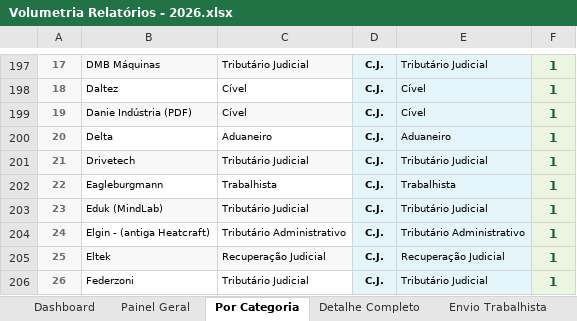
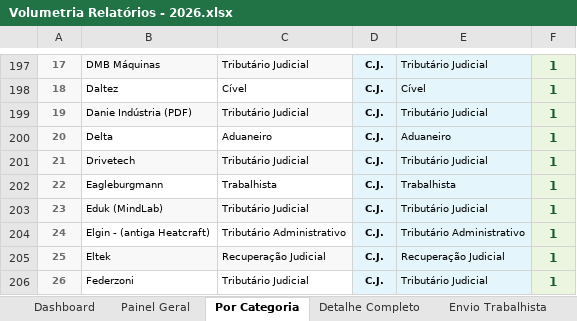
Before and after one commit to bellachaves19-bot/baserelatorios, an Excel workbook: Volumetria Relatórios - 2026.xlsx, sheet Por Categoria, drawn as a sheet; only a part is shown, gaps mark what is left out; values as stored, in another font and other column widths than the file's, no borders; the diff names each change by its address in the sheet, - before the commit and + after, or states it on an @@ line.

```diff
--- a/Volumetria Relatórios - 2026.xlsx (sheet Por Categoria)
+++ b/Volumetria Relatórios - 2026.xlsx (sheet Por Categoria)
-C199: Cível
+C199: Tributário Judicial
-E199: Cível
+E199: Tributário Judicial
```
Also changed, not shown: sheet Detalhe Completo, sheet Painel Geral.
